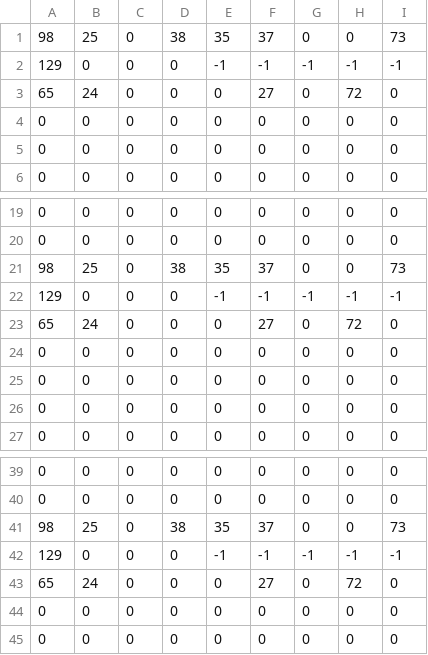
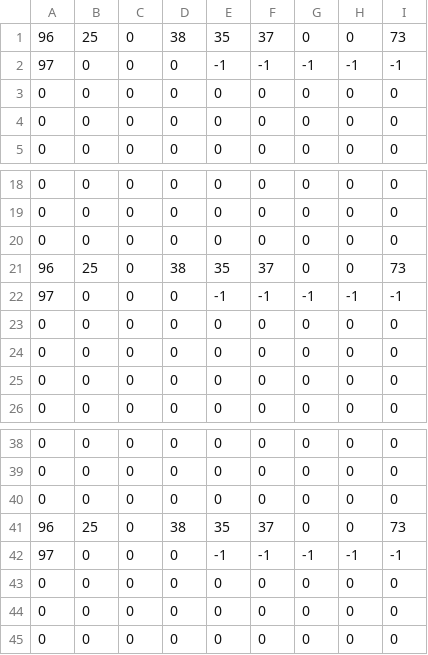
Before and after one commit to FSIPLEIRIA/T24e_DataloggerSanitizer, a CSV file: datalogger_raw.csv, drawn as a sheet; only a part is shown, gaps mark what is left out.

Commit message:
read data according to the configuration

```diff
--- a/datalogger_raw.csv
+++ b/datalogger_raw.csv
@@ -1,4 +1,3 @@
-98;25;0;38;35;37;0;0;73
-129;0;0;0;-1;-1;-1;-1;-1
-65;24;0;0;0;27;0;72;0
+96;25;0;38;35;37;0;0;73
+97;0;0;0;-1;-1;-1;-1;-1
 0;0;0;0;0;0;0;0;0
@@ -20,5 +19,5 @@
 0;0;0;0;0;0;0;0;0
-98;25;0;38;35;37;0;0;73
-129;0;0;0;-1;-1;-1;-1;-1
-65;24;0;0;0;27;0;72;0
+0;0;0;0;0;0;0;0;0
+96;25;0;38;35;37;0;0;73
+97;0;0;0;-1;-1;-1;-1;-1
 0;0;0;0;0;0;0;0;0
@@ -40,5 +39,6 @@
 0;0;0;0;0;0;0;0;0
-98;25;0;38;35;37;0;0;73
-129;0;0;0;-1;-1;-1;-1;-1
-65;24;0;0;0;27;0;72;0
+0;0;0;0;0;0;0;0;0
+96;25;0;38;35;37;0;0;73
+97;0;0;0;-1;-1;-1;-1;-1
+0;0;0;0;0;0;0;0;0
 0;0;0;0;0;0;0;0;0
```
Also changed, not shown: 3 other files.
